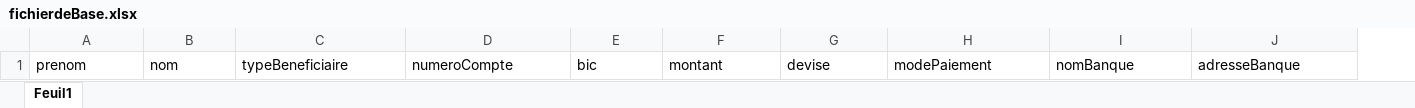
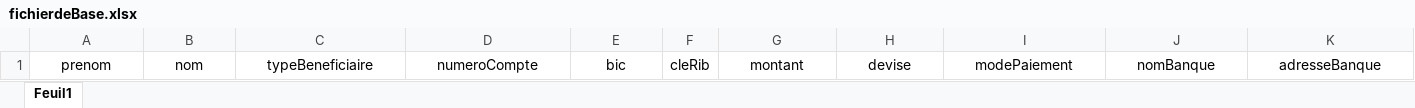
Before and after one commit to dioulde13/projet-bci-front, an Excel workbook: public/assets/fichierdeBase.xlsx, sheet Feuil1, drawn as a sheet; only a part is shown; values as stored, in another font and other column widths than the file's, no borders; addresses are those after the commit; the diff covers the shown part only; the diff names each change by its address in the sheet, - before the commit and + after, or states it on an @@ line.

```diff
--- a/public/assets/fichierdeBase.xlsx (sheet Feuil1)
+++ b/public/assets/fichierdeBase.xlsx (sheet Feuil1)
+column F, row 1: cleRib
-A1:E1 alignment: left
+A1:E1 alignment: center
-G1:K1 alignment: left
+G1:K1 alignment: center
```
Also changed, not shown: cell formats elsewhere in this sheet, 37 other files.
